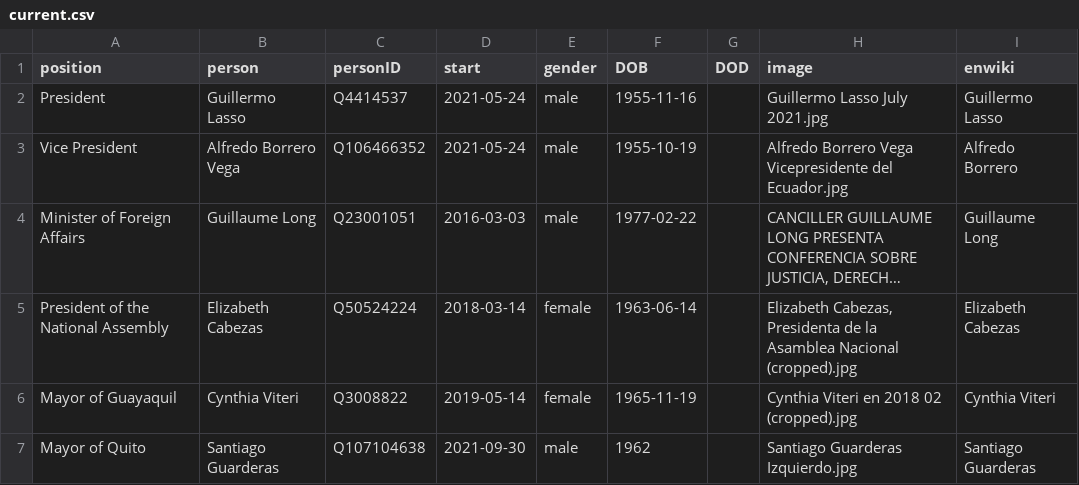
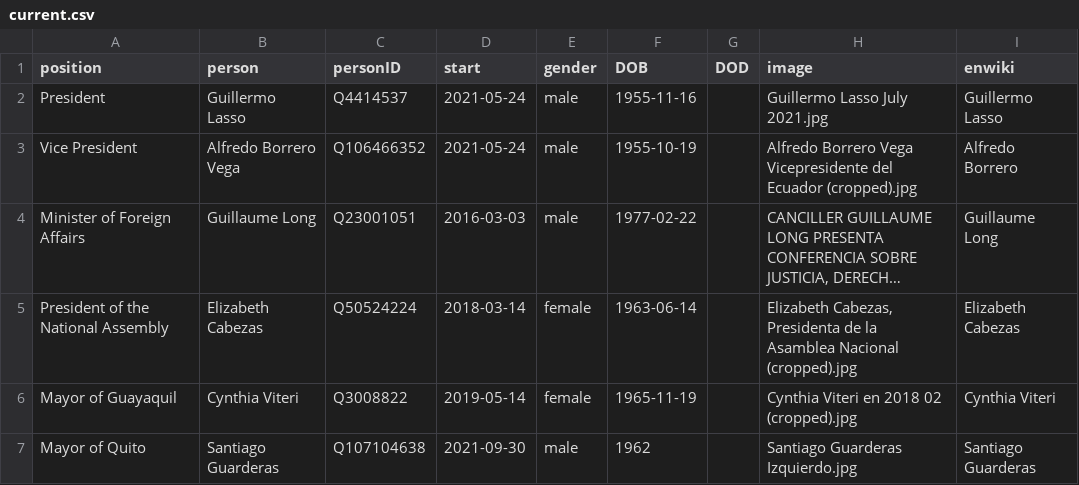
Before and after one commit to every-politician-scrapers/ecuador-ministers, a CSV file: html/current.csv, drawn as a sheet; long unchanged cells end in …; the diff names each change by its address in the sheet, - before the commit and + after, or states it on an @@ line.

```diff
--- a/html/current.csv
+++ b/html/current.csv
-H3 (image): …Vicepresidente del Ecuador.jpg
+H3 (image): …Vicepresidente del Ecuador (cropped).jpg
```
Also changed, not shown: html/holders21.csv.
